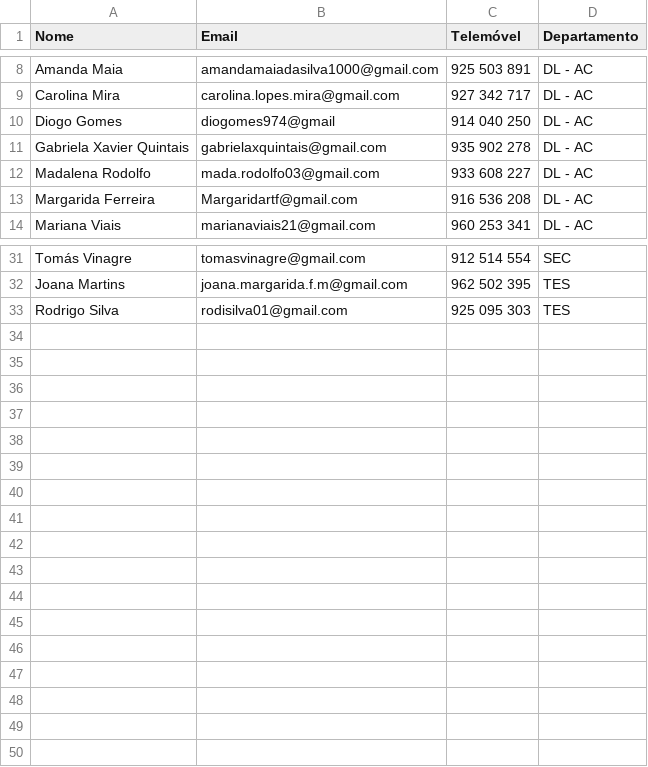
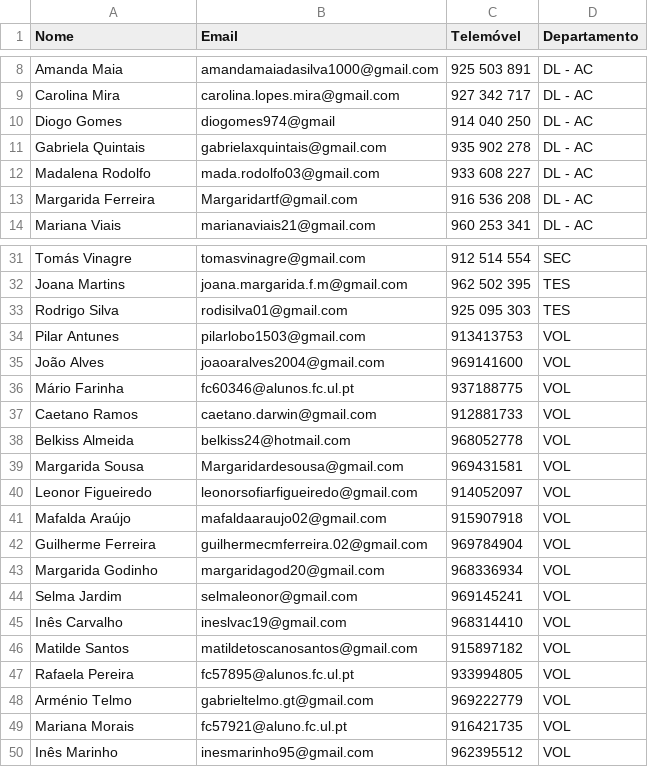
Before and after one commit to guilhermevelez/sds-django, a CSV file: api/csv/csv_files/members.csv, drawn as a sheet; only a part is shown, gaps mark what is left out.

```diff
--- a/api/csv/csv_files/members.csv
+++ b/api/csv/csv_files/members.csv
@@ -10,3 +10,3 @@ Carolina Mira,carolina.lopes.mira@gmail.com,927 342 717,DL - AC
 Diogo Gomes,diogomes974@gmail,914 040 250,DL - AC
-Gabriela Xavier Quintais ,gabrielaxquintais@gmail.com,935 902 278,DL - AC
+Gabriela Quintais ,gabrielaxquintais@gmail.com,935 902 278,DL - AC
 Madalena Rodolfo,mada.rodolfo03@gmail.com,933 608 227,DL - AC
@@ -33 +33,18 @@ Joana Martins,joana.margarida.f.m@gmail.com,962 502 395,TES
 Rodrigo Silva,rodisilva01@gmail.com,925 095 303,TES
+Pilar Antunes,pilarlobo1503@gmail.com,913413753,VOL
+João Alves ,joaoaralves2004@gmail.com,969141600,VOL
+Mário Farinha ,fc60346@alunos.fc.ul.pt,937188775,VOL
+Caetano Ramos,caetano.darwin@gmail.com,912881733,VOL
+Belkiss Almeida,belkiss24@hotmail.com,968052778,VOL
+Margarida Sousa ,Margaridardesousa@gmail.com ,969431581,VOL
+Leonor Figueiredo ,leonorsofiarfigueiredo@gmail.com,914052097,VOL
+Mafalda Araújo ,mafaldaaraujo02@gmail.com ,915907918,VOL
+Guilherme Ferreira,guilhermecmferreira.02@gmail.com,969784904,VOL
+Margarida Godinho,margaridagod20@gmail.com,968336934,VOL
+Selma Jardim,selmaleonor@gmail.com,969145241,VOL
+Inês Carvalho,ineslvac19@gmail.com,968314410,VOL
+Matilde Santos  ,matildetoscanosantos@gmail.com,915897182,VOL
+Rafaela Pereira ,fc57895@alunos.fc.ul.pt,933994805,VOL
+Arménio Telmo ,gabrieltelmo.gt@gmail.com,969222779,VOL
+Mariana Morais,fc57921@aluno.fc.ul.pt ,916421735,VOL
+Inês Marinho ,inesmarinho95@gmail.com,962395512,VOL
```
Also changed, not shown: api/csv/csv_files/functions.csv, 12 other files.
